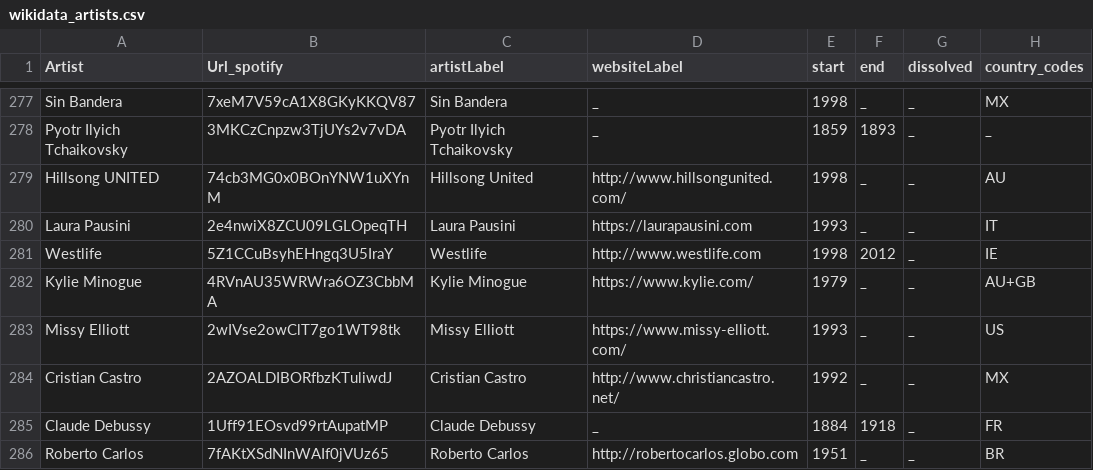
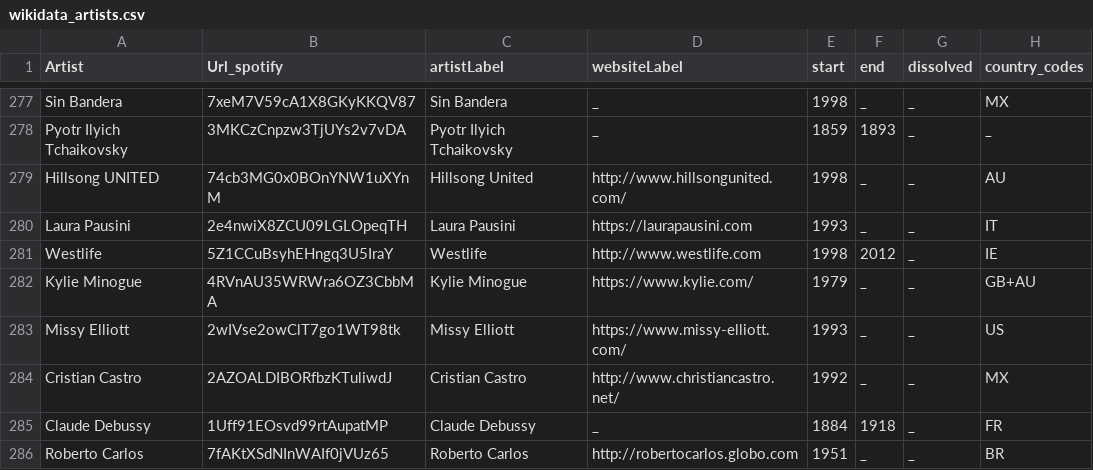
Before and after one commit to SaveFnk/SoundGraph_DB2, a CSV file: data/wikidata_artists.csv, drawn as a sheet; only a part is shown, gaps mark what is left out; the diff covers the shown part only.

Commit message:
Update of wikidata_artist file

```diff
--- a/data/wikidata_artists.csv
+++ b/data/wikidata_artists.csv
@@ -281,3 +281,3 @@ Laura Pausini,2e4nwiX8ZCU09LGLOpeqTH,Laura Pausini,https://laurapausini.com,1993
 Westlife,5Z1CCuBsyhEHngq3U5IraY,Westlife,http://www.westlife.com,1998,2012,_,IE
-Kylie Minogue,4RVnAU35WRWra6OZ3CbbMA,Kylie Minogue,https://www.kylie.com/,1979,_,_,AU+GB
+Kylie Minogue,4RVnAU35WRWra6OZ3CbbMA,Kylie Minogue,https://www.kylie.com/,1979,_,_,GB+AU
 Missy Elliott,2wIVse2owClT7go1WT98tk,Missy Elliott,https://www.missy-elliott.com/,1993,_,_,US
```
Also changed, not shown: 93 edited cells elsewhere in this file.
